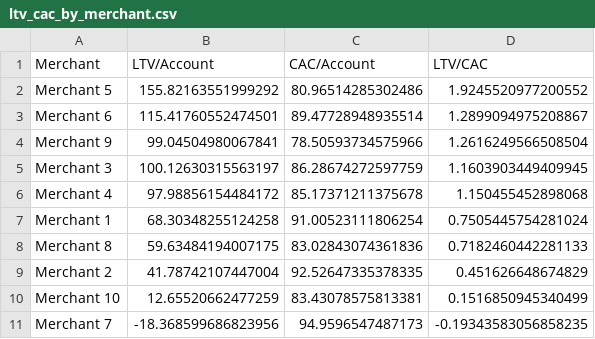
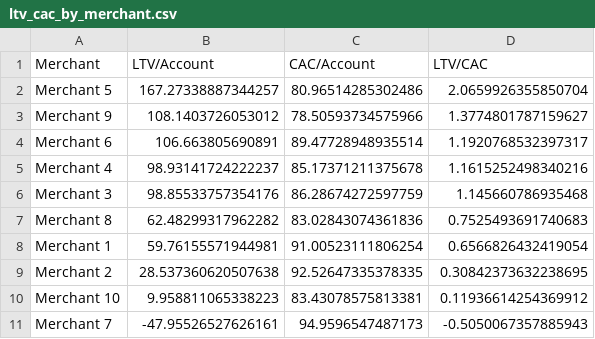
Before and after one commit to skirkman98/sandbox, a CSV file: output/ltv_cac_by_merchant.csv, drawn as a sheet.

```diff
--- a/output/ltv_cac_by_merchant.csv
+++ b/output/ltv_cac_by_merchant.csv
@@ -1,11 +1,11 @@
 Merchant,LTV/Account,CAC/Account,LTV/CAC
-Merchant 5,155.82163551999292,80.96514285302486,1.9245520977200552
-Merchant 6,115.41760552474501,89.47728948935514,1.2899094975208867
-Merchant 9,99.04504980067841,78.50593734575966,1.2616249566508504
-Merchant 3,100.12630315563197,86.28674272597759,1.1603903449409945
-Merchant 4,97.98856154484172,85.17371211375678,1.150455452898068
-Merchant 1,68.30348255124258,91.00523111806254,0.7505445754281024
-Merchant 8,59.63484194007175,83.02843074361836,0.7182460442281133
-Merchant 2,41.78742107447004,92.52647335378335,0.451626648674829
-Merchant 10,12.65520662477259,83.43078575813381,0.1516850945340499
-Merchant 7,-18.368599686823956,94.9596547487173,-0.19343583056858235
+Merchant 5,167.27338887344257,80.96514285302486,2.0659926355850704
+Merchant 9,108.1403726053012,78.50593734575966,1.3774801787159627
+Merchant 6,106.663805690891,89.47728948935514,1.1920768532397317
+Merchant 4,98.93141724222237,85.17371211375678,1.1615252498340216
+Merchant 3,98.85533757354176,86.28674272597759,1.145660786935468
+Merchant 8,62.48299317962282,83.02843074361836,0.7525493691740683
+Merchant 1,59.76155571944981,91.00523111806254,0.6566826432419054
+Merchant 2,28.537360620507638,92.52647335378335,0.30842373632238695
+Merchant 10,9.958811065338223,83.43078575813381,0.11936614254369912
+Merchant 7,-47.95526527626161,94.9596547487173,-0.5050067357885943
```
Also changed, not shown: output/cohort_ltv_cac_by_fico.csv, output/cohort_ltv_cac_by_vintage.csv, 15 other files.
